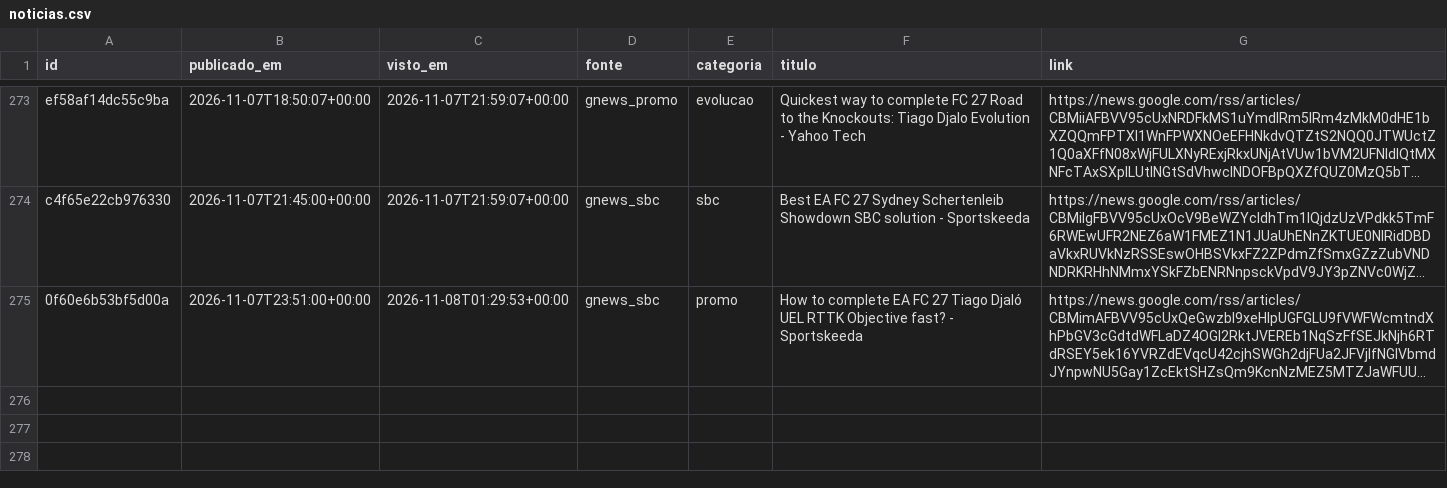
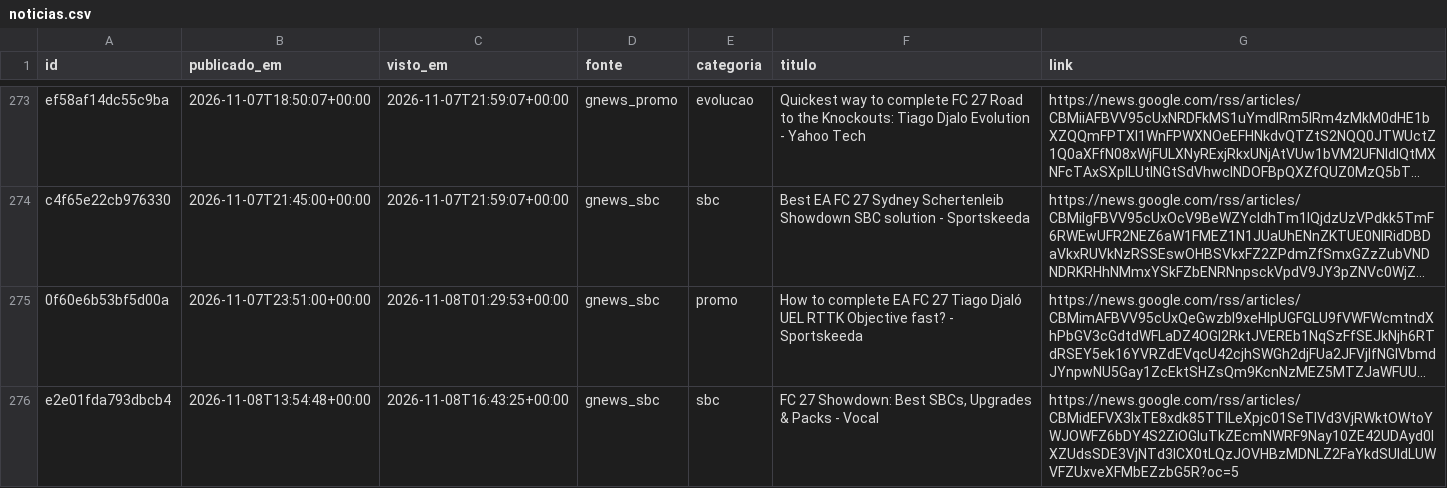
Before and after one commit to berna2001/fut-trading, a CSV file: noticias.csv, drawn as a sheet; only a part is shown, gaps mark what is left out; long unchanged cells end in …; the diff names each change by its address in the sheet, - before the commit and + after, or states it on an @@ line.

```diff
--- a/noticias.csv
+++ b/noticias.csv
+row 276: e2e01fda793dbcb4 | 2026-11-08T13:54:48+00:00 | 2026-11-08T16:43:25+00:00 | gnews_sbc | sbc | FC 27 Showdown: Best SBCs, Upgrades & Packs - Vocal | https://news.google.com/rss/articles/CBMidEFVX3lxTE8xdk85TTlLeXpjc01SeTlVd3VjRWktOWtoYWJOWFZ6bDY4S2ZiOGluTkZEcmNWRF9Nay10ZE42UDAyd0lXZUdsSDE3VjNTd3lCX0tLQzJOVHBzMDNLZ2FaYkdSUldLUWVFZUxveXFMbEZzbG5R?oc=5
```
